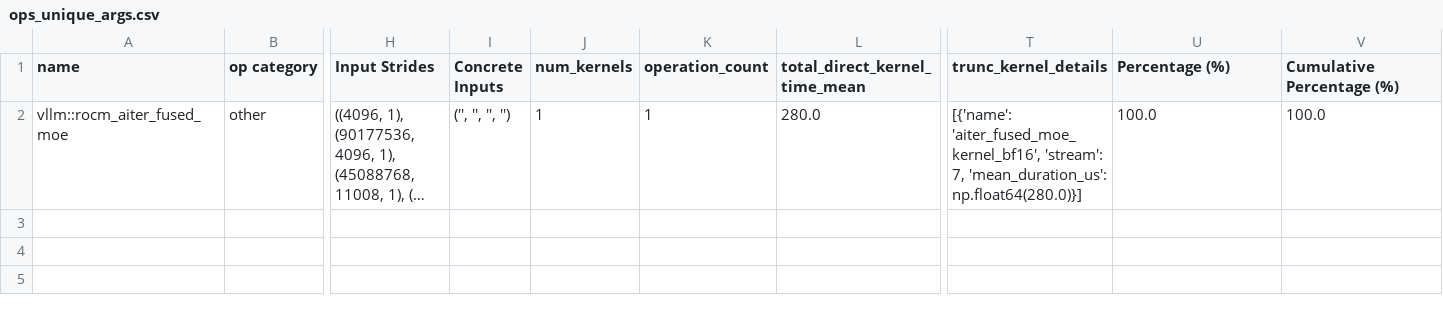
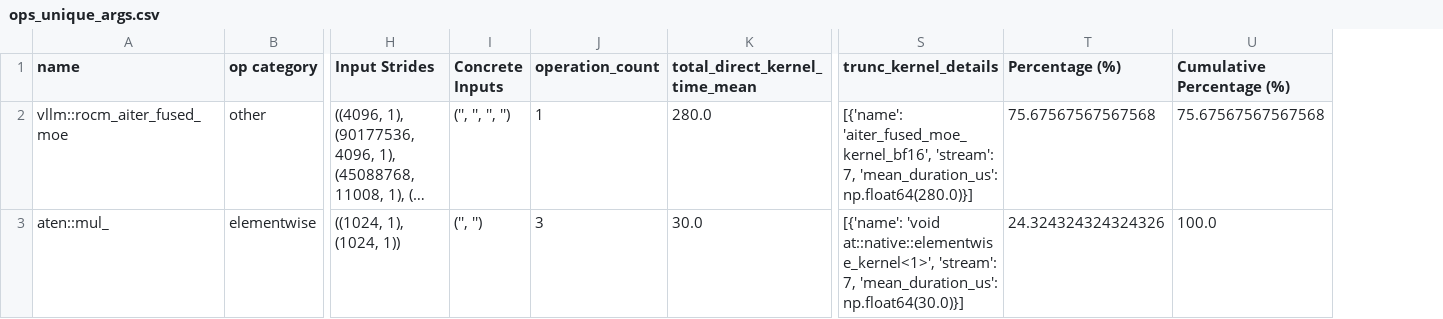
Before and after one commit to AMD-AGI/TraceLens, a CSV file: evals/unit_tests/moe/moe_01_many_experts_few_tokens_analysis_output/analysis_output_ref/perf_report_csvs/ops_unique_args.csv, drawn as a sheet; only a part is shown, gaps mark what is left out; long unchanged cells end in …; removed rows and columns are numbered as before the commit, all else as after; rows hold the shown columns only; the diff names each change by its address in the sheet, - before the commit and + after, or states it on an @@ line.

```diff
--- a/evals/unit_tests/moe/moe_01_many_experts_few_tokens_analysis_output/analysis_output_ref/perf_report_csvs/ops_unique_args.csv
+++ b/evals/unit_tests/moe/moe_01_many_experts_few_tokens_analysis_output/analysis_output_ref/perf_report_csvs/ops_unique_args.csv
-column J (num_kernels), row 2: 1
-T2 (Percentage (%)): 100.0
+T2 (Percentage (%)): 75.67567567567568
-U2 (Cumulative Percentage (%)): 100.0
+U2 (Cumulative Percentage (%)): 75.67567567567568
+row 3: aten::mul_ | elementwise | ((1024, 1), (1024, 1)) | ('', '') | 3 | 30.0 | [{'name': 'void at::native::elementwise_kernel<1>', 'stream': 7, 'mean_duration_us': np.float64(30.0)}] | 24.324324324324326 | 100.0
```
Also changed, not shown: evals/unit_test_traces.csv, evals/unit_tests/moe/moe_01_many_experts_few_tokens_analysis_output/analysis_output_ref/perf_report_csvs/unified_perf_summary.csv, 41 other files.
